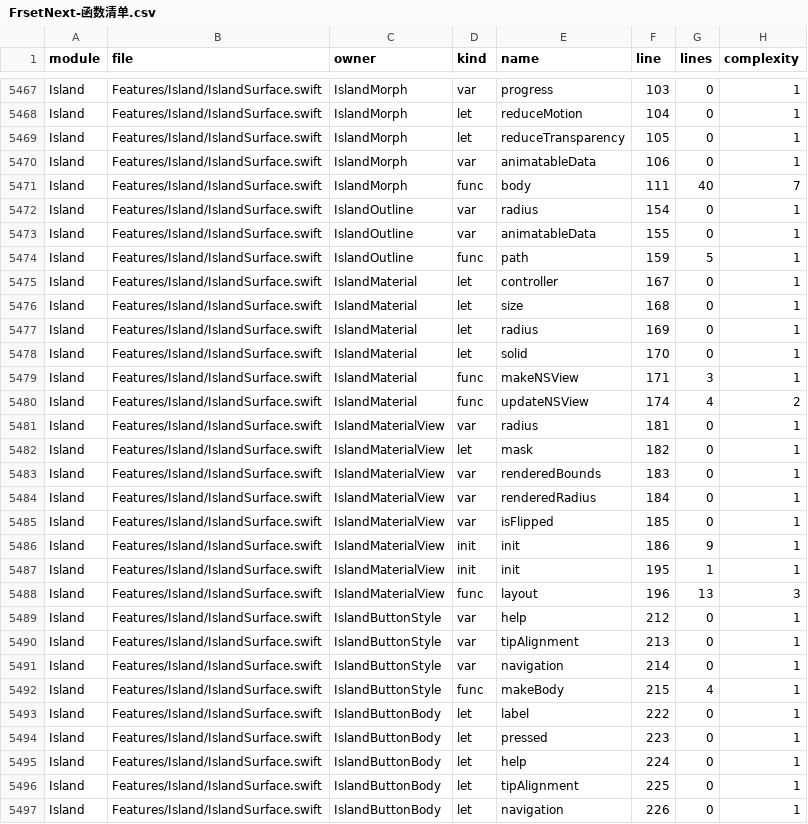
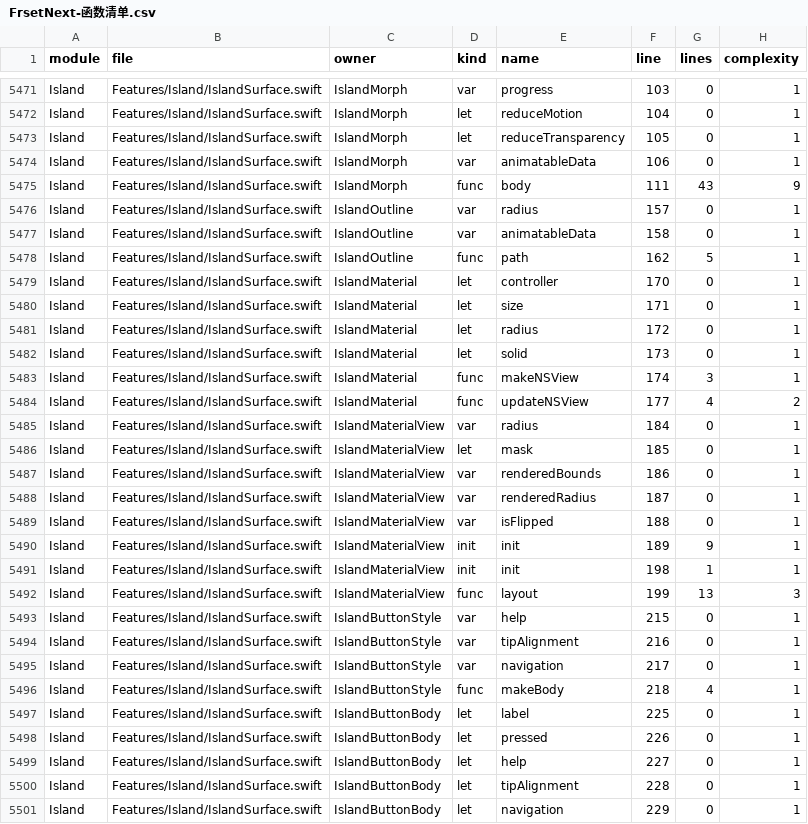
Before and after one commit to sxyq/Kitnest, a CSV file: docs/40-审计与核对/数据表/FrsetNext-函数清单.csv, drawn as a sheet; only a part is shown, gaps mark what is left out; the diff covers the shown part only.

```diff
--- a/docs/40-审计与核对/数据表/FrsetNext-函数清单.csv
+++ b/docs/40-审计与核对/数据表/FrsetNext-函数清单.csv
@@ -5470,28 +5474,28 @@ Island,Features/Island/IslandSurface.swift,IslandMorph,let,reduceTransparency,10
 Island,Features/Island/IslandSurface.swift,IslandMorph,var,animatableData,106,0,1
-Island,Features/Island/IslandSurface.swift,IslandMorph,func,body,111,40,7
-Island,Features/Island/IslandSurface.swift,IslandOutline,var,radius,154,0,1
-Island,Features/Island/IslandSurface.swift,IslandOutline,var,animatableData,155,0,1
-Island,Features/Island/IslandSurface.swift,IslandOutline,func,path,159,5,1
-Island,Features/Island/IslandSurface.swift,IslandMaterial,let,controller,167,0,1
-Island,Features/Island/IslandSurface.swift,IslandMaterial,let,size,168,0,1
-Island,Features/Island/IslandSurface.swift,IslandMaterial,let,radius,169,0,1
-Island,Features/Island/IslandSurface.swift,IslandMaterial,let,solid,170,0,1
-Island,Features/Island/IslandSurface.swift,IslandMaterial,func,makeNSView,171,3,1
-Island,Features/Island/IslandSurface.swift,IslandMaterial,func,updateNSView,174,4,2
-Island,Features/Island/IslandSurface.swift,IslandMaterialView,var,radius,181,0,1
-Island,Features/Island/IslandSurface.swift,IslandMaterialView,let,mask,182,0,1
-Island,Features/Island/IslandSurface.swift,IslandMaterialView,var,renderedBounds,183,0,1
-Island,Features/Island/IslandSurface.swift,IslandMaterialView,var,renderedRadius,184,0,1
-Island,Features/Island/IslandSurface.swift,IslandMaterialView,var,isFlipped,185,0,1
-Island,Features/Island/IslandSurface.swift,IslandMaterialView,init,init,186,9,1
-Island,Features/Island/IslandSurface.swift,IslandMaterialView,init,init,195,1,1
-Island,Features/Island/IslandSurface.swift,IslandMaterialView,func,layout,196,13,3
-Island,Features/Island/IslandSurface.swift,IslandButtonStyle,var,help,212,0,1
-Island,Features/Island/IslandSurface.swift,IslandButtonStyle,var,tipAlignment,213,0,1
-Island,Features/Island/IslandSurface.swift,IslandButtonStyle,var,navigation,214,0,1
-Island,Features/Island/IslandSurface.swift,IslandButtonStyle,func,makeBody,215,4,1
-Island,Features/Island/IslandSurface.swift,IslandButtonBody,let,label,222,0,1
-Island,Features/Island/IslandSurface.swift,IslandButtonBody,let,pressed,223,0,1
-Island,Features/Island/IslandSurface.swift,IslandButtonBody,let,help,224,0,1
-Island,Features/Island/IslandSurface.swift,IslandButtonBody,let,tipAlignment,225,0,1
-Island,Features/Island/IslandSurface.swift,IslandButtonBody,let,navigation,226,0,1
+Island,Features/Island/IslandSurface.swift,IslandMorph,func,body,111,43,9
+Island,Features/Island/IslandSurface.swift,IslandOutline,var,radius,157,0,1
+Island,Features/Island/IslandSurface.swift,IslandOutline,var,animatableData,158,0,1
+Island,Features/Island/IslandSurface.swift,IslandOutline,func,path,162,5,1
+Island,Features/Island/IslandSurface.swift,IslandMaterial,let,controller,170,0,1
+Island,Features/Island/IslandSurface.swift,IslandMaterial,let,size,171,0,1
+Island,Features/Island/IslandSurface.swift,IslandMaterial,let,radius,172,0,1
+Island,Features/Island/IslandSurface.swift,IslandMaterial,let,solid,173,0,1
+Island,Features/Island/IslandSurface.swift,IslandMaterial,func,makeNSView,174,3,1
+Island,Features/Island/IslandSurface.swift,IslandMaterial,func,updateNSView,177,4,2
+Island,Features/Island/IslandSurface.swift,IslandMaterialView,var,radius,184,0,1
+Island,Features/Island/IslandSurface.swift,IslandMaterialView,let,mask,185,0,1
+Island,Features/Island/IslandSurface.swift,IslandMaterialView,var,renderedBounds,186,0,1
+Island,Features/Island/IslandSurface.swift,IslandMaterialView,var,renderedRadius,187,0,1
+Island,Features/Island/IslandSurface.swift,IslandMaterialView,var,isFlipped,188,0,1
+Island,Features/Island/IslandSurface.swift,IslandMaterialView,init,init,189,9,1
+Island,Features/Island/IslandSurface.swift,IslandMaterialView,init,init,198,1,1
+Island,Features/Island/IslandSurface.swift,IslandMaterialView,func,layout,199,13,3
+Island,Features/Island/IslandSurface.swift,IslandButtonStyle,var,help,215,0,1
+Island,Features/Island/IslandSurface.swift,IslandButtonStyle,var,tipAlignment,216,0,1
+Island,Features/Island/IslandSurface.swift,IslandButtonStyle,var,navigation,217,0,1
+Island,Features/Island/IslandSurface.swift,IslandButtonStyle,func,makeBody,218,4,1
+Island,Features/Island/IslandSurface.swift,IslandButtonBody,let,label,225,0,1
+Island,Features/Island/IslandSurface.swift,IslandButtonBody,let,pressed,226,0,1
+Island,Features/Island/IslandSurface.swift,IslandButtonBody,let,help,227,0,1
+Island,Features/Island/IslandSurface.swift,IslandButtonBody,let,tipAlignment,228,0,1
+Island,Features/Island/IslandSurface.swift,IslandButtonBody,let,navigation,229,0,1
```
Also changed, not shown: 5 added rows and 96 edited cells elsewhere in this file, 12 other files.
